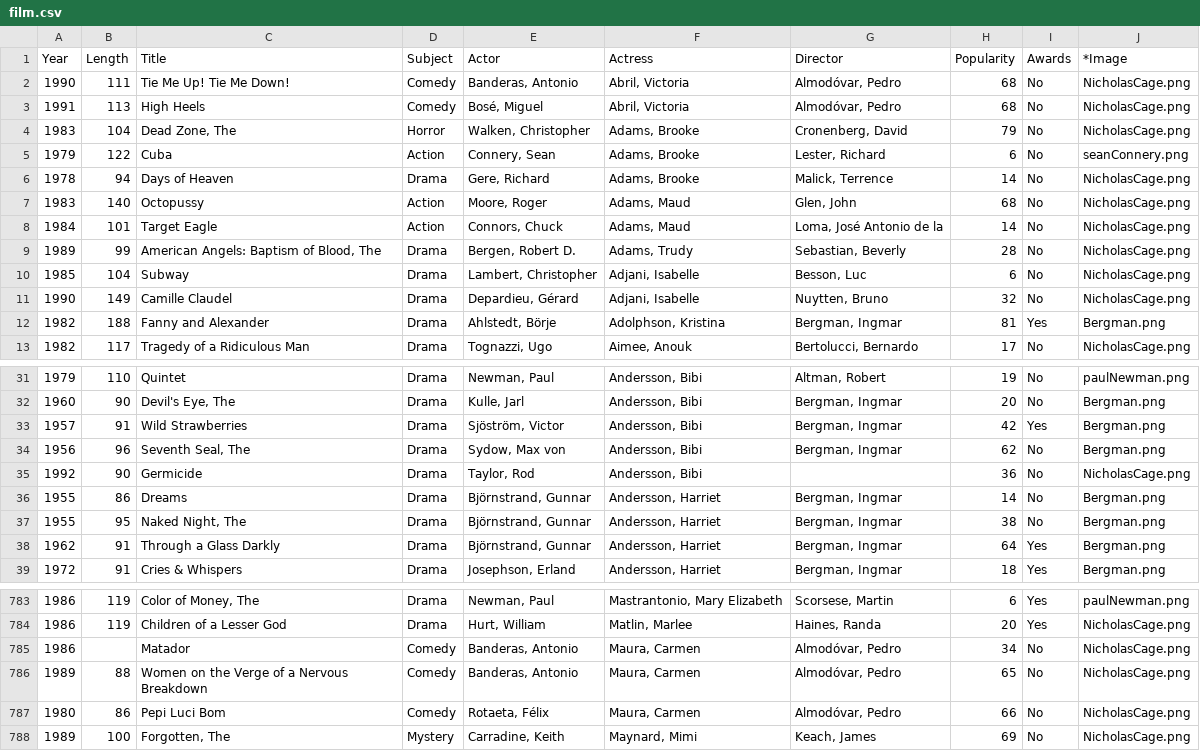
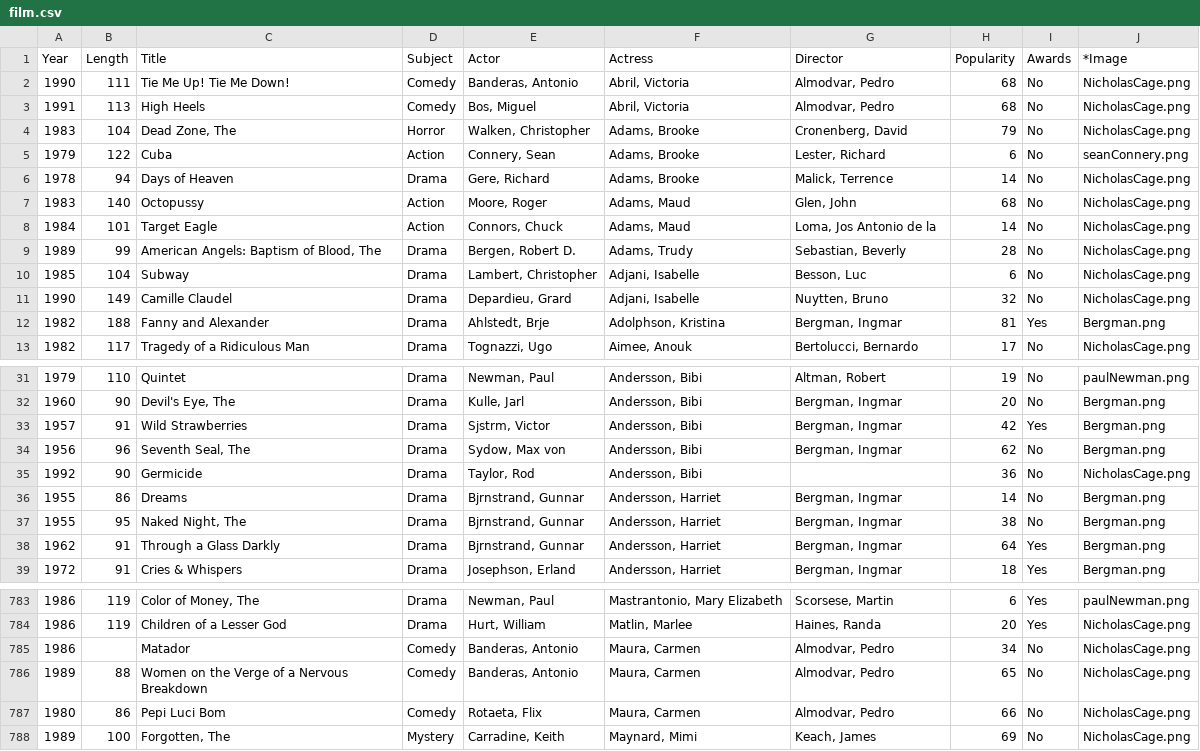
Before and after one commit to nico-shipt/test, a CSV file: film.csv, drawn as a sheet; only a part is shown, gaps mark what is left out; the diff covers the shown part only; the diff names each change by its address in the sheet, - before the commit and + after, or states it on an @@ line.

Commit message:
no message

```diff
--- a/film.csv
+++ b/film.csv
-G2:G3 (Director): Almodóvar, Pedro
+G2:G3 (Director): Almodvar, Pedro
-E3 (Actor): Bosé, Miguel
+E3 (Actor): Bos, Miguel
-G8 (Director): Loma, José Antonio de la
+G8 (Director): Loma, Jos Antonio de la
-E11 (Actor): Depardieu, Gérard
+E11 (Actor): Depardieu, Grard
-E12 (Actor): Ahlstedt, Börje
+E12 (Actor): Ahlstedt, Brje
-E33 (Actor): Sjöström, Victor
+E33 (Actor): Sjstrm, Victor
-E36:E38 (Actor): Björnstrand, Gunnar
+E36:E38 (Actor): Bjrnstrand, Gunnar
-G785:G787 (Director): Almodóvar, Pedro
+G785:G787 (Director): Almodvar, Pedro
-E787 (Actor): Rotaeta, Félix
+E787 (Actor): Rotaeta, Flix
```
Also changed, not shown: 49 edited cells elsewhere in this file.
